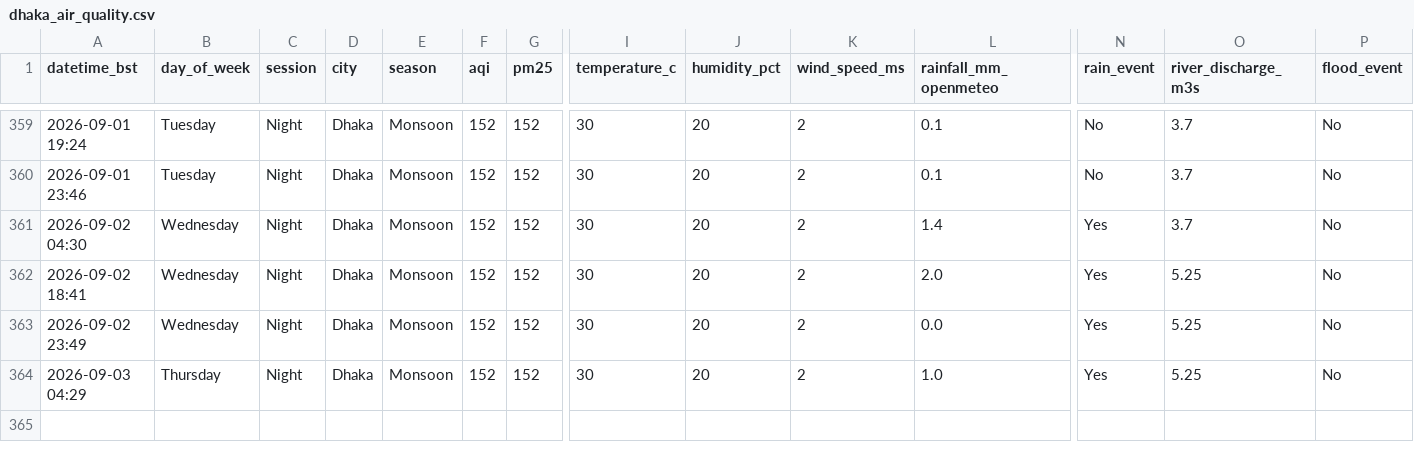
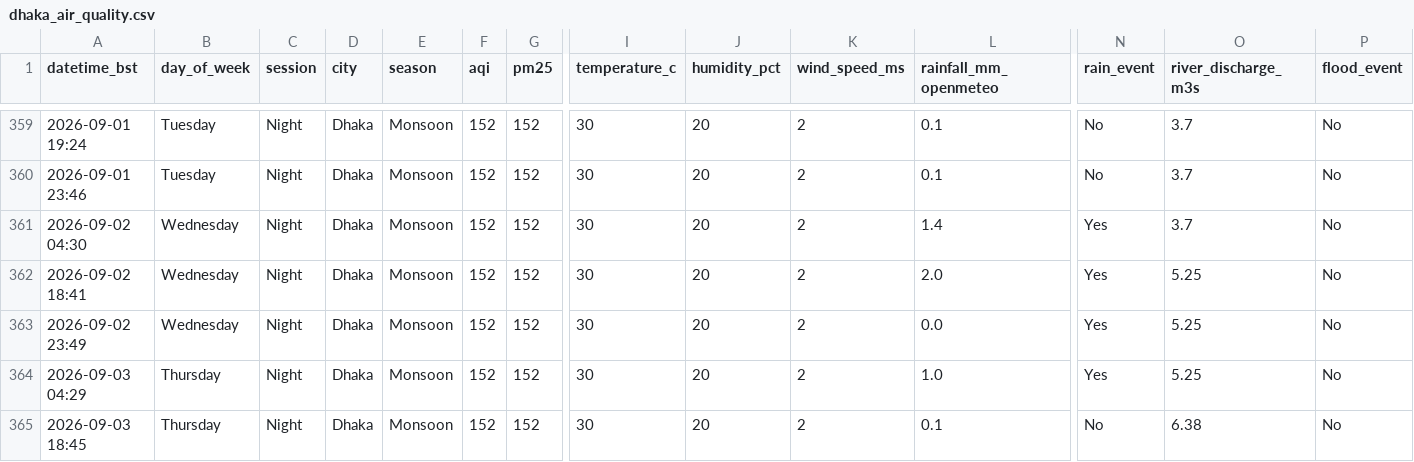
Before and after one commit to tahira489/dhaka-aqi-and-floods, a CSV file: dhaka_air_quality.csv, drawn as a sheet; only a part is shown, gaps mark what is left out; rows hold the shown columns only; the diff names each change by its address in the sheet, - before the commit and + after, or states it on an @@ line.

```diff
--- a/dhaka_air_quality.csv
+++ b/dhaka_air_quality.csv
+row 365: 2026-09-03 18:45 | Thursday | Night | Dhaka | Monsoon | 152 | 152 | 30 | 20 | 2 | 0.1 | No | 6.38 | No
```
